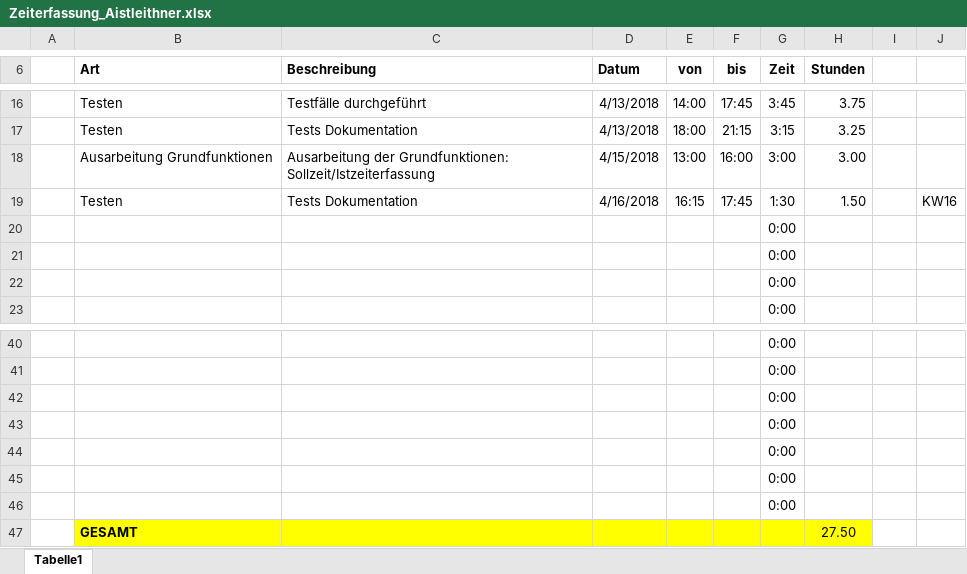
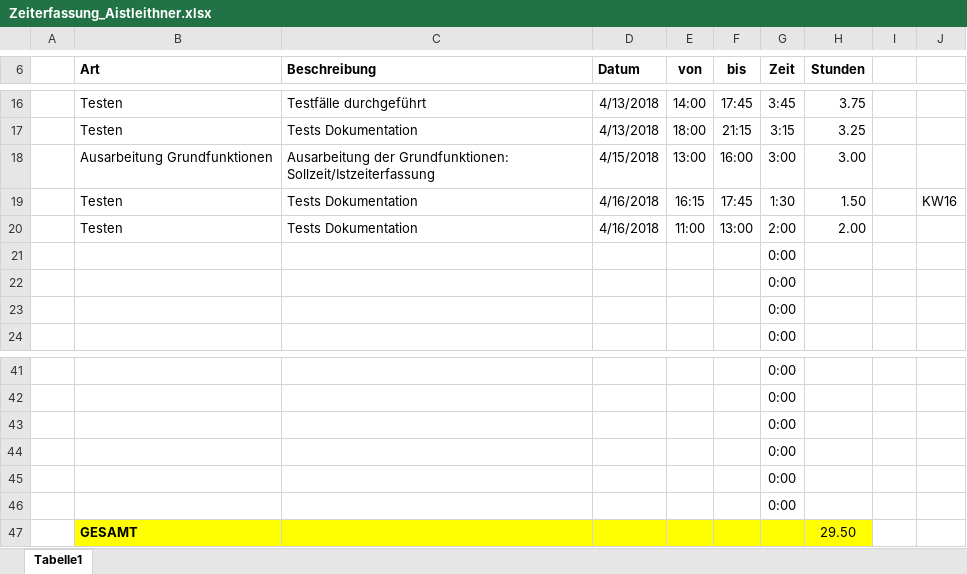
Before and after one commit to ateuchtmann/259035_SoftEngPR, an Excel workbook: Dokumente/Zeiterfassung/Zeiterfassung_Aistleithner.xlsx, sheet Tabelle1, drawn as a sheet; only a part is shown, gaps mark what is left out; values as stored, in another font and other column widths than the file's, no borders; table styles not drawn; removed rows and columns are numbered as before the commit, all else as after; the diff names each change by its address in the sheet, - before the commit and + after, or states it on an @@ line.

Commit message:
Organisation
Zeiterfassung Update

```diff
--- a/Dokumente/Zeiterfassung/Zeiterfassung_Aistleithner.xlsx (sheet Tabelle1)
+++ b/Dokumente/Zeiterfassung/Zeiterfassung_Aistleithner.xlsx (sheet Tabelle1)
+row 20:  | Testen | Tests Dokumentation | 4/16/2018 | 11:00 | 13:00 | 2:00 | 2.00
-row 46:  |  |  |  |  |  | 0:00
-H47 (Stunden): 27.50
+H47 (Stunden): 29.50
```
Also changed, not shown: formulas that keep their value, Dokumente/Zeiterfassung/Zeiterfassung_Gesamt.xlsx.
